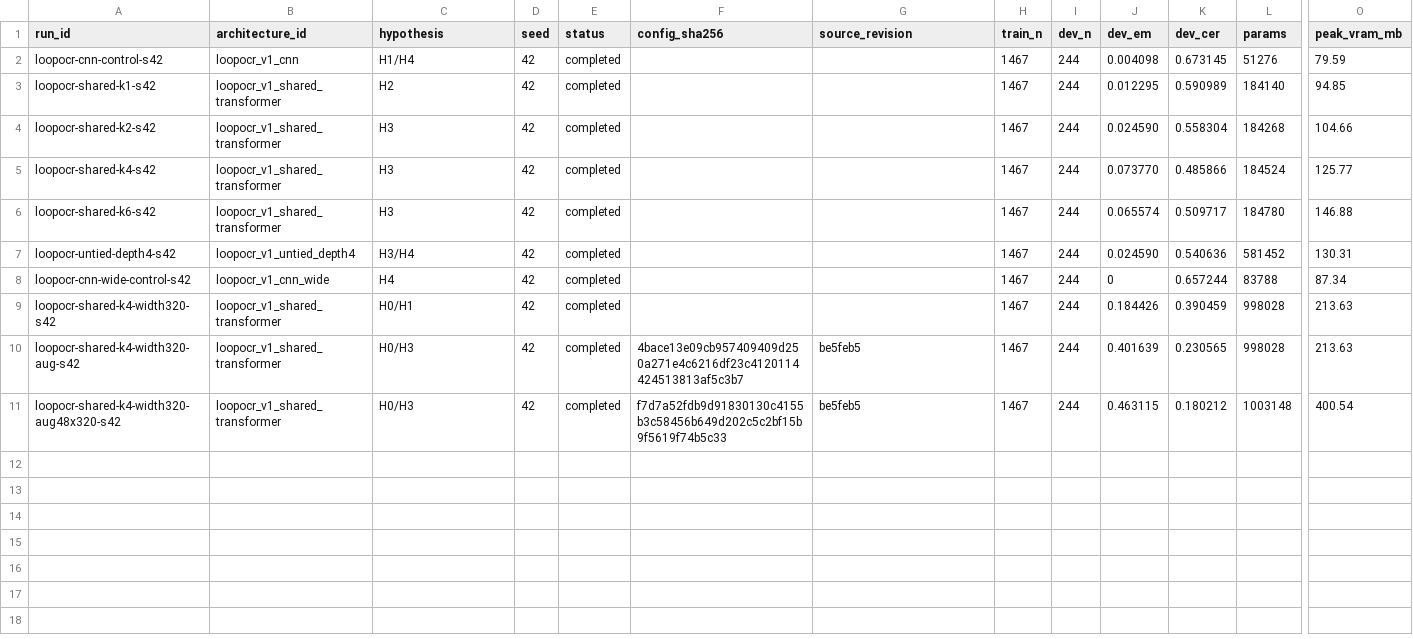
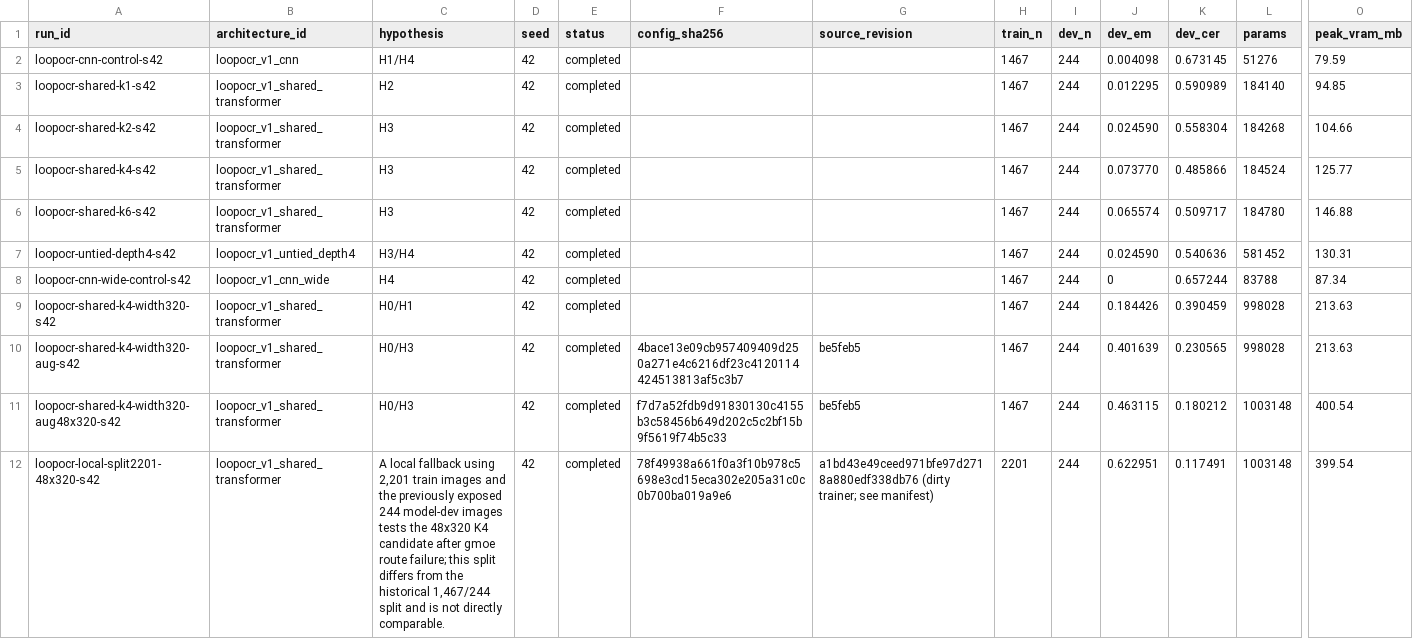
Before and after one commit to xlinh2301/LightOCR, a CSV file: research_loop/architecture_discovery/experiment_registry.csv, drawn as a sheet; only a part is shown, gaps mark what is left out; rows hold the shown columns only; the diff names each change by its address in the sheet, - before the commit and + after, or states it on an @@ line.

Commit message:
Add audited local split fallback and results

```diff
--- a/research_loop/architecture_discovery/experiment_registry.csv
+++ b/research_loop/architecture_discovery/experiment_registry.csv
+row 12: loopocr-local-split2201-48x320-s42 | loopocr_v1_shared_transformer | A local fallback using 2,201 train images and the previously exposed 244 model-dev images tests the 48x320 K4 candidate after gmoe route failure; this split differs from the historical 1,467/244 split and is not directly comparable. | 42 | completed | 78f49938a661f0a3f10b978c5698e3cd15eca302e205a31c0c0b700ba019a9e6 | a1bd43e49ceed971bfe97d2718a880edf338db76 (dirty trainer; see manifest) | 2201 | 244 | 0.622951 | 0.117491 | 1003148 | 399.54
```
Also changed, not shown: 8 other files.
